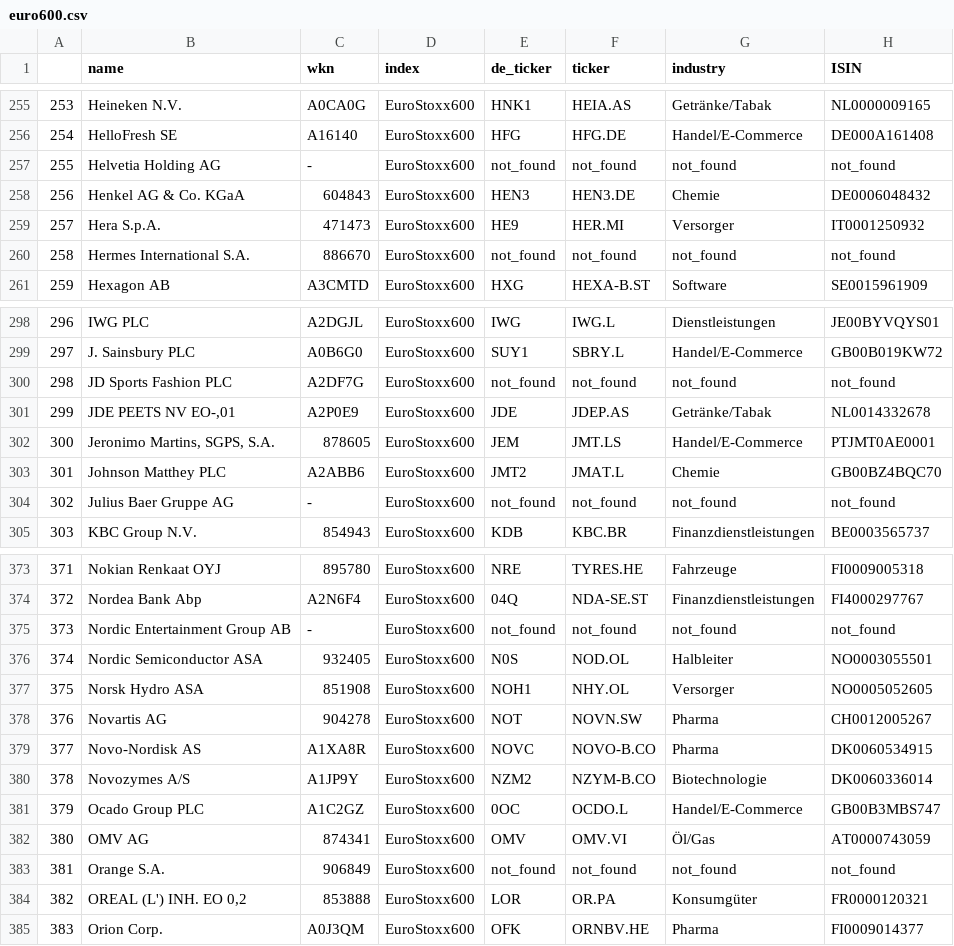
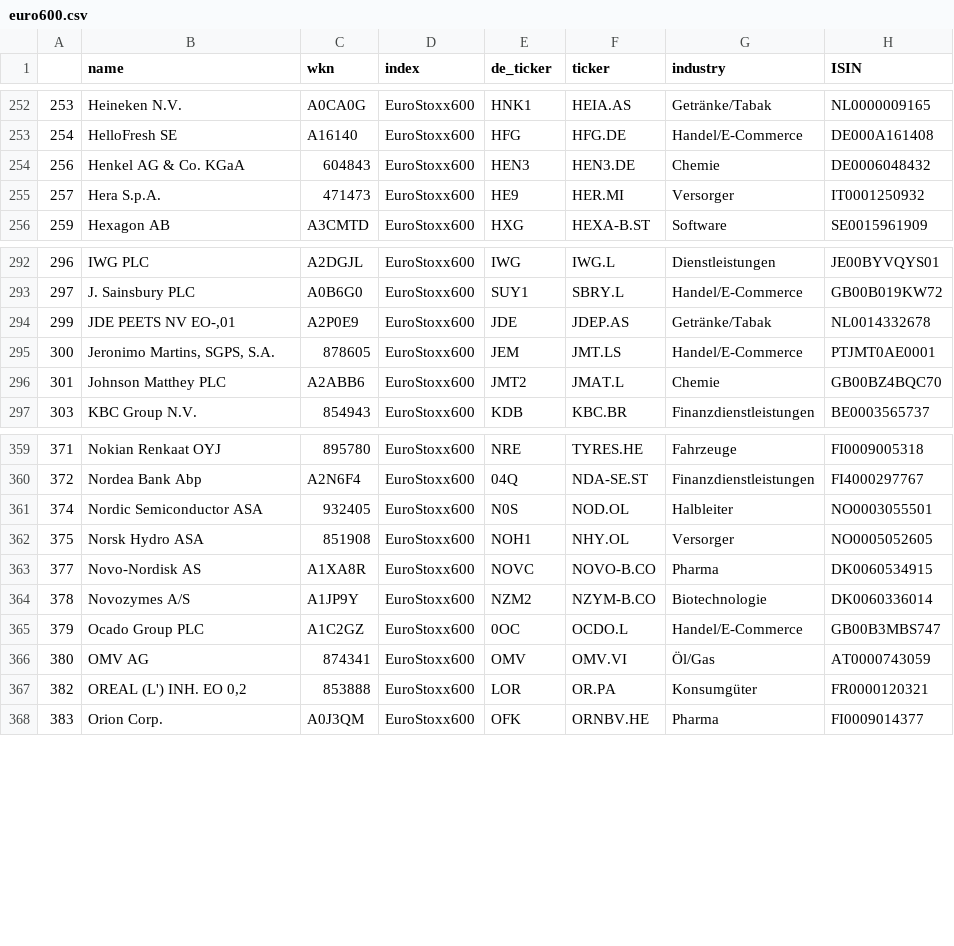
Before and after one commit to JonathanWillnow/stockpicking_screener, a CSV file: screener/original_data/csv_files/euro600.csv, drawn as a sheet; only a part is shown, gaps mark what is left out; the diff covers the shown part only; the diff names each change by its address in the sheet, - before the commit and + after, or states it on an @@ line.

```diff
--- a/screener/original_data/csv_files/euro600.csv
+++ b/screener/original_data/csv_files/euro600.csv
-row 257: 255 | Helvetia Holding AG | - | EuroStoxx600 | not_found | not_found | not_found | not_found
-row 260: 258 | Hermes International S.A. | 886670 | EuroStoxx600 | not_found | not_found | not_found | not_found
-row 300: 298 | JD Sports Fashion PLC | A2DF7G | EuroStoxx600 | not_found | not_found | not_found | not_found
-row 304: 302 | Julius Baer Gruppe AG | - | EuroStoxx600 | not_found | not_found | not_found | not_found
-row 375: 373 | Nordic Entertainment Group AB | - | EuroStoxx600 | not_found | not_found | not_found | not_found
-row 378: 376 | Novartis AG | 904278 | EuroStoxx600 | NOT | NOVN.SW | Pharma | CH0012005267
-row 383: 381 | Orange S.A. | 906849 | EuroStoxx600 | not_found | not_found | not_found | not_found
```
Also changed, not shown: 12 removed rows and 5 edited cells elsewhere in this file, screener/original_data/csv_files/amex.csv, screener/original_data/csv_files/nikkei225.csv, 29 other files.
